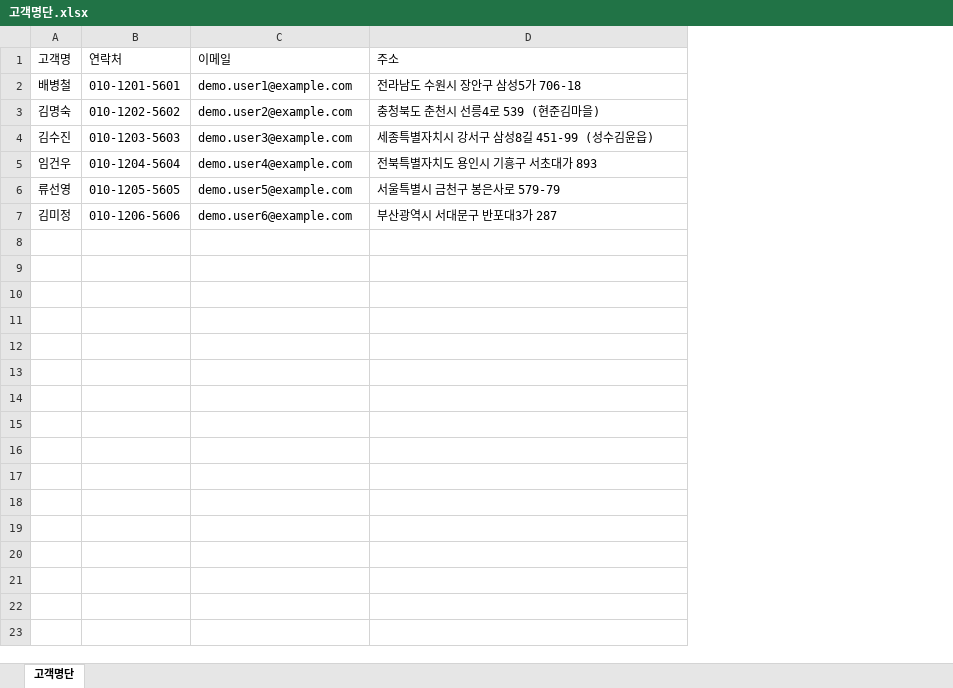
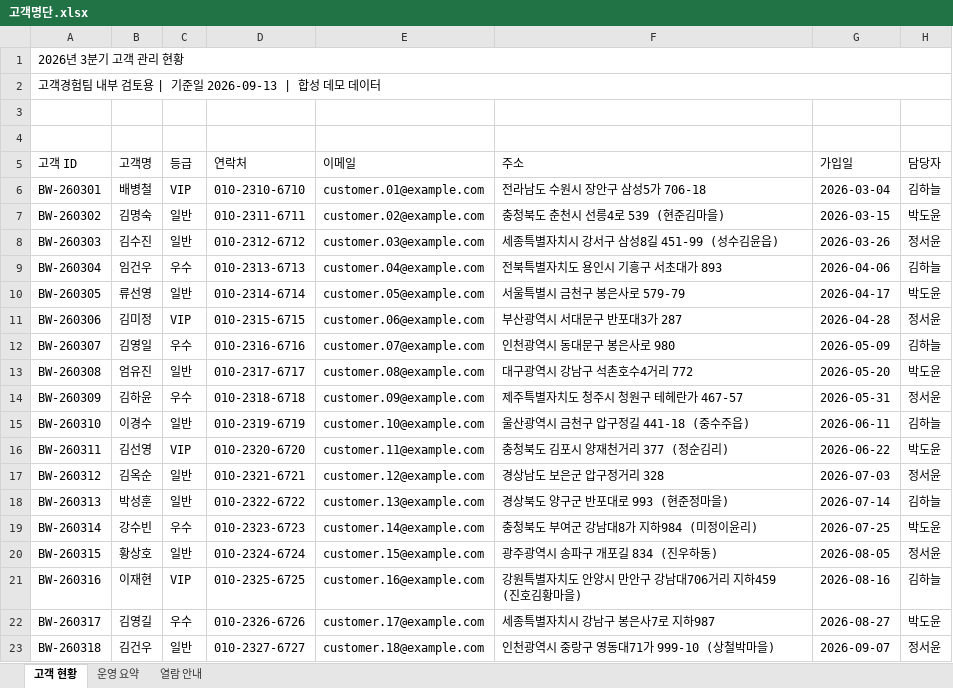
Before and after one commit to parkminha76/Wanted_AI, an Excel workbook: sample_data/demo/고객명단.xlsx, sheet 고객 현황, drawn as a sheet; only a part is shown; values as stored, in another font and other column widths than the file's, no cell formats; addresses are those after the commit; the diff covers the shown part only; the diff names each change by its address in the sheet, - before the commit and + after, or states it on an @@ line.

Commit message:
demo data 수정

```diff
--- a/sample_data/demo/고객명단.xlsx (sheet 고객 현황)
+++ b/sample_data/demo/고객명단.xlsx (sheet 고객 현황)
-sheet tab: 고객명단
+sheet tab: 고객 현황
+sheet tab: 운영 요약
+sheet tab: 열람 안내
+column A (고객 ID), rows 6-11: BW-260301 | BW-260302 | BW-260303 | BW-260304 | BW-260305 | BW-260306
+column C (등급), rows 6-11: VIP | 일반 | 일반 | 우수 | 일반 | VIP
+column G (가입일), rows 6-11: 2026-03-04 | 2026-03-15 | 2026-03-26 | 2026-04-06 | 2026-04-17 | 2026-04-28
+column H (담당자), rows 6-11: 김하늘 | 박도윤 | 정서윤 | 김하늘 | 박도윤 | 정서윤
+row 1: 2026년 3분기 고객 관리 현황
+row 2: 고객경험팀 내부 검토용 | 기준일 2026-09-13 | 합성 데모 데이터
+row 3: (empty)
+row 4: (empty)
-D6 (연락처): 010-1201-5601
+D6 (연락처): 010-2310-6710
-E6 (이메일): demo.user1@example.com
+E6 (이메일): customer.01@example.com
-D7 (연락처): 010-1202-5602
+D7 (연락처): 010-2311-6711
-E7 (이메일): demo.user2@example.com
+E7 (이메일): customer.02@example.com
-D8 (연락처): 010-1203-5603
+D8 (연락처): 010-2312-6712
-E8 (이메일): demo.user3@example.com
+E8 (이메일): customer.03@example.com
-D9 (연락처): 010-1204-5604
+D9 (연락처): 010-2313-6713
-E9 (이메일): demo.user4@example.com
+E9 (이메일): customer.04@example.com
-D10 (연락처): 010-1205-5605
+D10 (연락처): 010-2314-6714
-E10 (이메일): demo.user5@example.com
+E10 (이메일): customer.05@example.com
-D11 (연락처): 010-1206-5606
+D11 (연락처): 010-2315-6715
-E11 (이메일): demo.user6@example.com
+E11 (이메일): customer.06@example.com
+row 12: BW-260307 | 김영일 | 우수 | 010-2316-6716 | customer.07@example.com | 인천광역시 동대문구 봉은사로 980 | 2026-05-09 | 김하늘
+row 13: BW-260308 | 엄유진 | 일반 | 010-2317-6717 | customer.08@example.com | 대구광역시 강남구 석촌호수4거리 772 | 2026-05-20 | 박도윤
+row 14: BW-260309 | 김하윤 | 우수 | 010-2318-6718 | customer.09@example.com | 제주특별자치도 청주시 청원구 테헤란가 467-57 | 2026-05-31 | 정서윤
+row 15: BW-260310 | 이경수 | 일반 | 010-2319-6719 | customer.10@example.com | 울산광역시 금천구 압구정길 441-18 (중수주읍) | 2026-06-11 | 김하늘
+row 16: BW-260311 | 김선영 | VIP | 010-2320-6720 | customer.11@example.com | 충청북도 김포시 양재천거리 377 (정순김리) | 2026-06-22 | 박도윤
+row 17: BW-260312 | 김옥순 | 일반 | 010-2321-6721 | customer.12@example.com | 경상남도 보은군 압구정거리 328 | 2026-07-03 | 정서윤
+row 18: BW-260313 | 박성훈 | 일반 | 010-2322-6722 | customer.13@example.com | 경상북도 양구군 반포대로 993 (현준정마을) | 2026-07-14 | 김하늘
+row 19: BW-260314 | 강수빈 | 우수 | 010-2323-6723 | customer.14@example.com | 충청북도 부여군 강남대8가 지하984 (미정이윤리) | 2026-07-25 | 박도윤
+row 20: BW-260315 | 황상호 | 일반 | 010-2324-6724 | customer.15@example.com | 광주광역시 송파구 개포길 834 (진우하동) | 2026-08-05 | 정서윤
+row 21: BW-260316 | 이재현 | VIP | 010-2325-6725 | customer.16@example.com | 강원특별자치도 안양시 만안구 강남대706거리 지하459 (진호김황마을) | 2026-08-16 | 김하늘
+row 22: BW-260317 | 김영길 | 우수 | 010-2326-6726 | customer.17@example.com | 세종특별자치시 강남구 봉은사7로 지하987 | 2026-08-27 | 박도윤
+row 23: BW-260318 | 김건우 | 일반 | 010-2327-6727 | customer.18@example.com | 인천광역시 중랑구 영동대71가 999-10 (상철박마을) | 2026-09-07 | 정서윤
```
Also changed, not shown: 6 added rows elsewhere in this sheet, cell formats, 7 other files.
